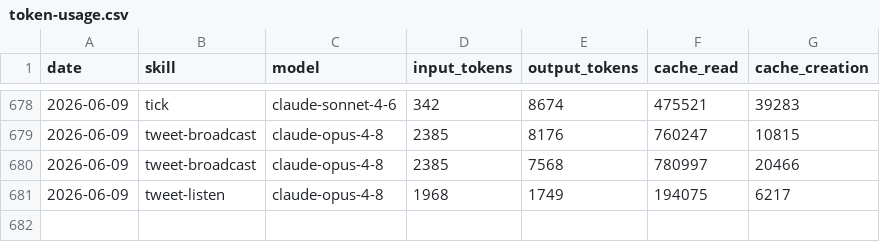
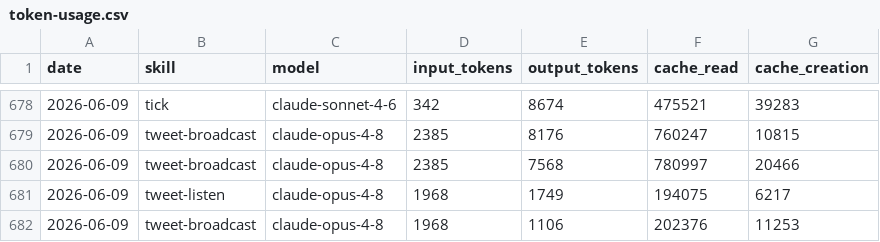
Before and after one commit to Liquid-Protocol-Ops/agent-autonomopoly, a CSV file: memory/token-usage.csv, drawn as a sheet; only a part is shown, gaps mark what is left out; the diff names each change by its address in the sheet, - before the commit and + after, or states it on an @@ line.

Commit message:
chore(tweet-broadcast): auto-commit 2026-06-09

```diff
--- a/memory/token-usage.csv
+++ b/memory/token-usage.csv
+row 682: 2026-06-09 | tweet-broadcast | claude-opus-4-8 | 1968 | 1106 | 202376 | 11253
```
Also changed, not shown: 3 other files.
